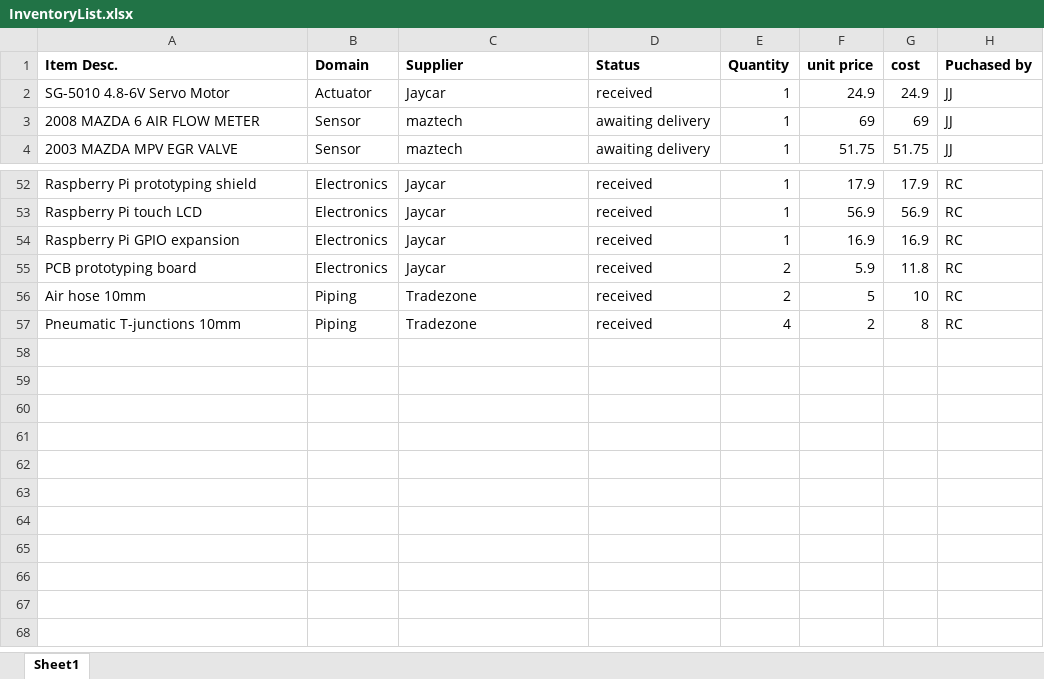
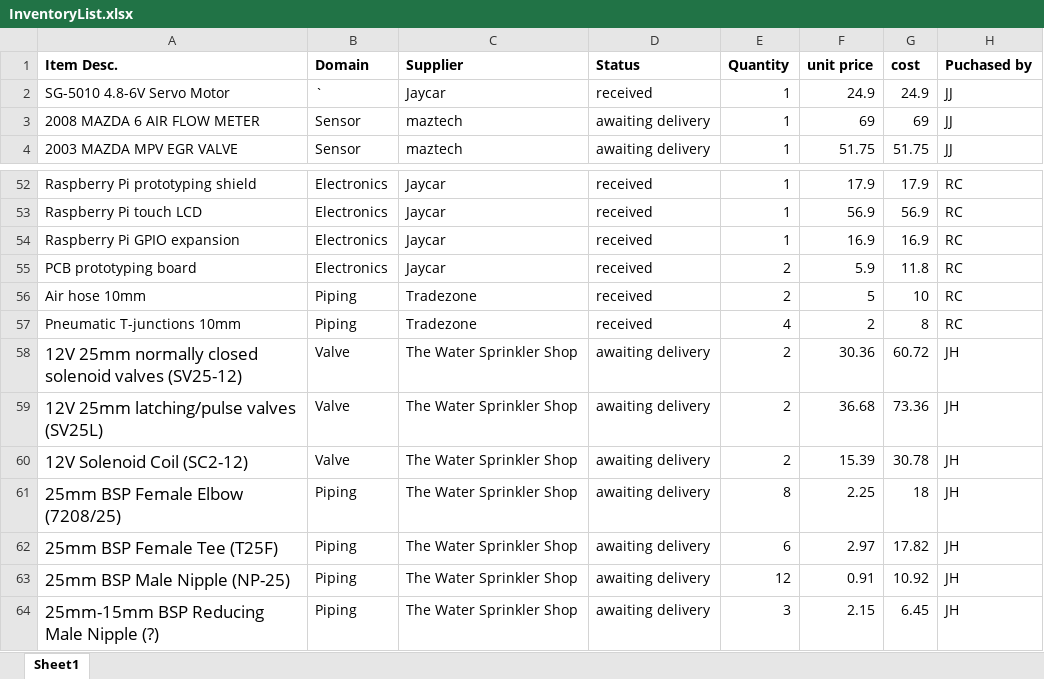
Before and after one commit to hammockman/breather, an Excel workbook: Design/Prototypes/InventoryList.xlsx, sheet Sheet1, drawn as a sheet; only a part is shown, gaps mark what is left out; values as stored, in another font and other column widths than the file's, no borders; the diff names each change by its address in the sheet, - before the commit and + after, or states it on an @@ line.

Commit message:
add sprinkler SHop parts

```diff
--- a/Design/Prototypes/InventoryList.xlsx (sheet Sheet1)
+++ b/Design/Prototypes/InventoryList.xlsx (sheet Sheet1)
-B2 (Domain): Actuator
+B2 (Domain): `
+row 58: 12V 25mm normally closed solenoid valves (SV25-12) | Valve | The Water Sprinkler Shop | awaiting delivery | 2 | 30.36 | 60.72 | JH
+row 59: 12V 25mm latching/pulse valves (SV25L) | Valve | The Water Sprinkler Shop | awaiting delivery | 2 | 36.68 | 73.36 | JH
+row 60: 12V Solenoid Coil (SC2-12) | Valve | The Water Sprinkler Shop | awaiting delivery | 2 | 15.39 | 30.78 | JH
+row 61: 25mm BSP Female Elbow (7208/25) | Piping | The Water Sprinkler Shop | awaiting delivery | 8 | 2.25 | 18 | JH
+row 62: 25mm BSP Female Tee (T25F) | Piping | The Water Sprinkler Shop | awaiting delivery | 6 | 2.97 | 17.82 | JH
+row 63: 25mm BSP Male Nipple (NP-25) | Piping | The Water Sprinkler Shop | awaiting delivery | 12 | 0.91 | 10.92 | JH
+row 64: 25mm-15mm BSP Reducing Male Nipple (?) | Piping | The Water Sprinkler Shop | awaiting delivery | 3 | 2.15 | 6.45 | JH
```
